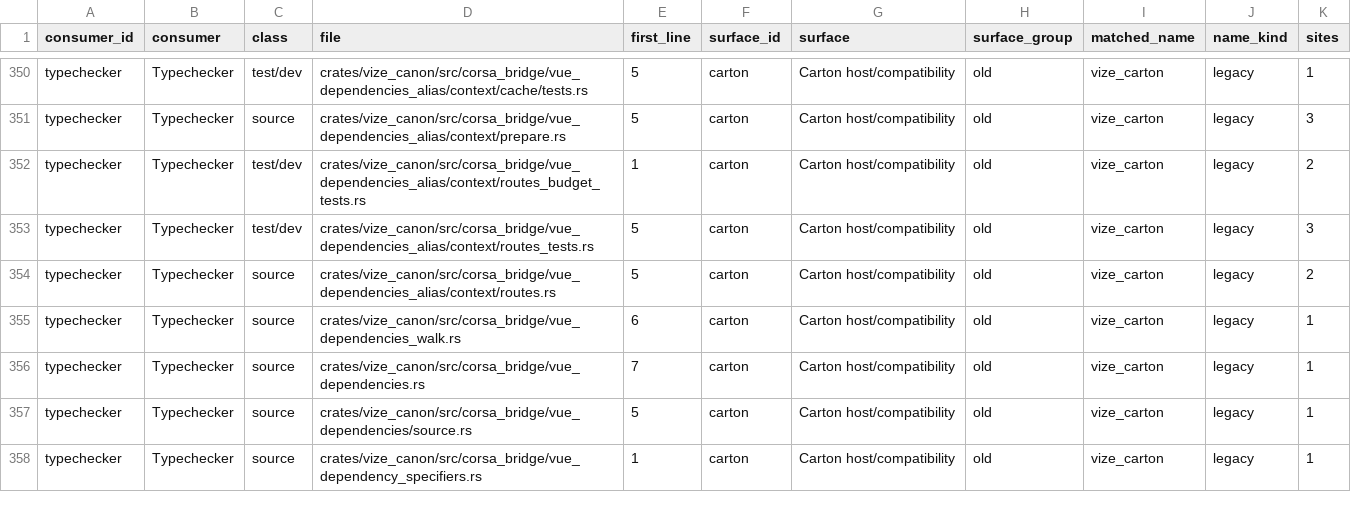
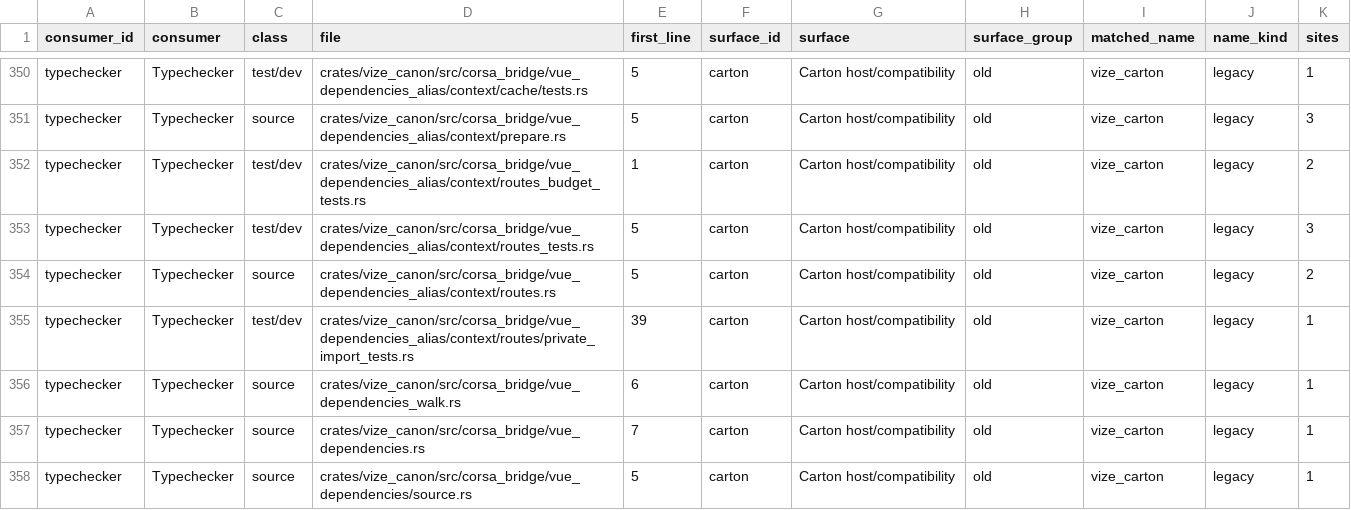
Before and after one commit to Hebilicious/vize, a TSV file: docs/davinci/plan/consumer-migration-surfaces/typechecker/vize_canon.tsv, drawn as a sheet; only a part is shown, gaps mark what is left out; the shorter side is filled out with more unchanged rows.

Commit message:
fix(lsp): retain authored private import package routes (#8097)
* fix(lsp): retain authored private import package routes

Align editor package discovery with batch for private imports resolving ordinary TypeScript targets. Preserve the original no-config project and 20-second client, and compare whole CLI/native/stdio diagnostics plus same-session manifest retargeting.

Co-authored-by: ubugeeei <71201308+ubugeeei@users.noreply.github.com>

* test(lsp): cover private JavaScript imports and config authority

Add ordinary JS and setup-JS JSDoc/checkJs controls under both authored config names on the genuine jsconfig provider. Preserve the original TS project and reported client, compare whole diagnostics and CLI reports, and reuse the parent full-frame native recorder.

Co-authored-by: ubugeeei <71201308+ubugeeei@users.noreply.github.com>

* test(lsp): bind the original client observer stream

Keep the byte-exact reported client and full diagnostic vectors while retaining its stdin receiver explicitly. Preserve the historical lint failure and distinguish original diagnostics/child-close custody from authored protocol lifecycle assertions.

Co-authored-by: ubugeeei <71201308+ubugeeei@users.noreply.github.com>

* test(lsp): retain untyped JavaScript package suggestions

Co-authored-by: ubugeeei <71201308+ubugeeei@users.noreply.github.com>

* test(lsp): preserve JavaScript diagnostic language categories

Retain whole source-derived legacy SFC errors and stock JavaScript suggestions without changing original inputs. Record the separate Vue-JS semantic parity limit and preserve complete CLI severity rendering.

Co-authored-by: ubugeeei <71201308+ubugeeei@users.noreply.github.com>

* test(lsp): bind JS diagnostics to native project depth

Preserve the original configless inputs and complete TS/JS response vectors.
Derive ordinary-package categories from pinned own-config depth and loaded
module symbol authority, with full primary identities and contiguous excerpts.
Retain both actual failed heads; require fresh stock/native and source CLI
execution without diagnostic filtering or production pipeline changes.

Refs #7991

Co-authored-by: ubugeeei <71201308+ubugeeei@users.noreply.github.com>

```diff
--- a/docs/davinci/plan/consumer-migration-surfaces/typechecker/vize_canon.tsv
+++ b/docs/davinci/plan/consumer-migration-surfaces/typechecker/vize_canon.tsv
@@ -354,2 +354,3 @@ typechecker	Typechecker	test/dev	crates/vize_canon/src/corsa_bridge/vue_dependen
 typechecker	Typechecker	source	crates/vize_canon/src/corsa_bridge/vue_dependencies_alias/context/routes.rs	5	carton	Carton host/compatibility	old	vize_carton	legacy	2
+typechecker	Typechecker	test/dev	crates/vize_canon/src/corsa_bridge/vue_dependencies_alias/context/routes/private_import_tests.rs	39	carton	Carton host/compatibility	old	vize_carton	legacy	1
 typechecker	Typechecker	source	crates/vize_canon/src/corsa_bridge/vue_dependencies_walk.rs	6	carton	Carton host/compatibility	old	vize_carton	legacy	1
```
Also changed, not shown: 29 other files.
